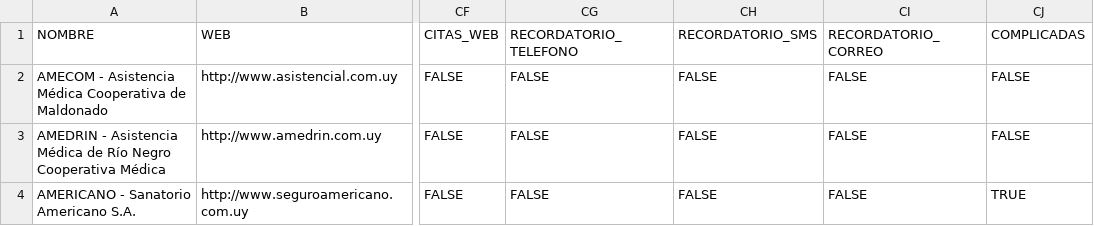
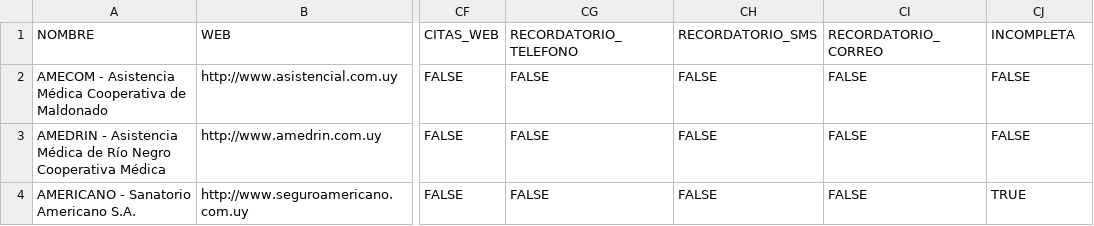
Before and after one commit to datauy/TemporadaDePases180, a CSV file: data/datos_mutualistas.csv, drawn as a sheet; only a part is shown, gaps mark what is left out; the diff names each change by its address in the sheet, - before the commit and + after, or states it on an @@ line.

Commit message:
Agregue incompletas al filtro de mutualists. Agregue datos.

```diff
--- a/data/datos_mutualistas.csv
+++ b/data/datos_mutualistas.csv
-CJ1: COMPLICADAS
+CJ1: INCOMPLETA
```
Also changed, not shown: 22 other files.
